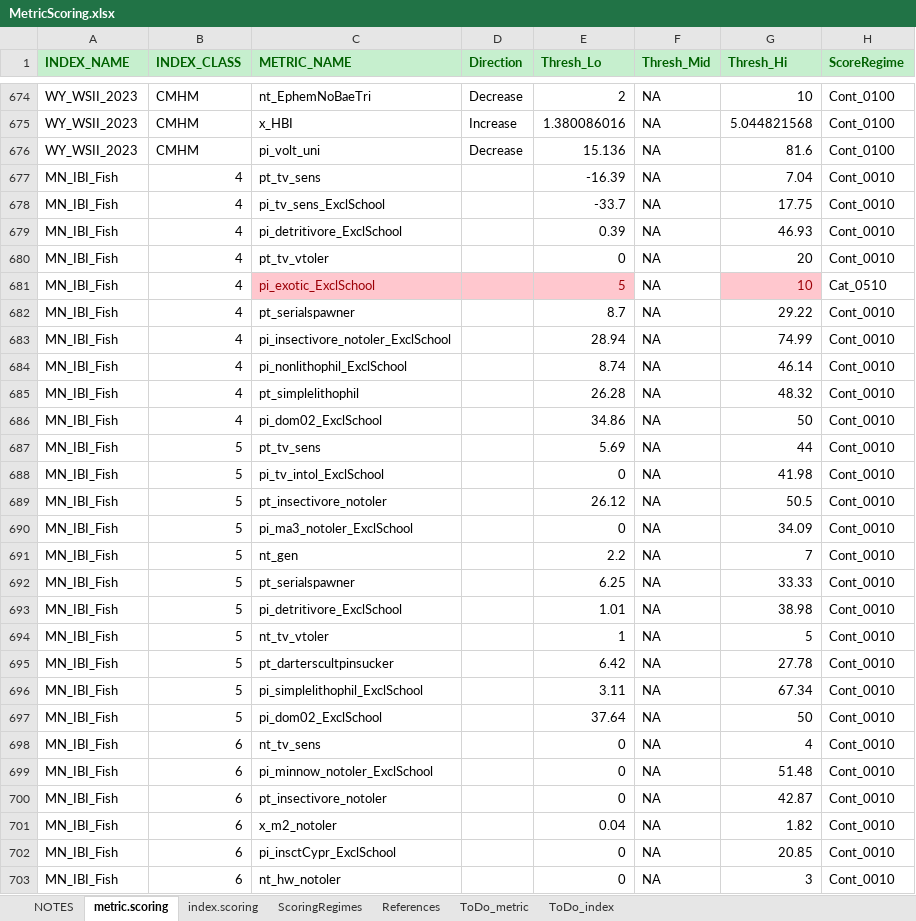
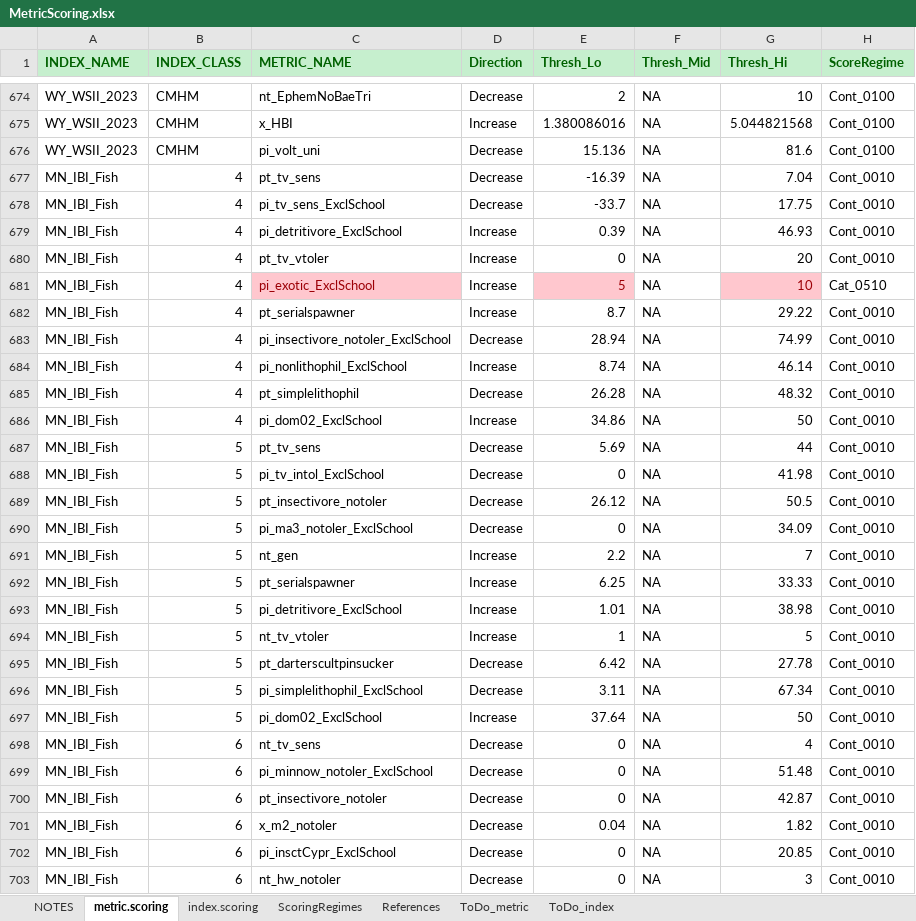
Before and after one commit to leppott/BioMonTools, an Excel workbook: inst/extdata/MetricScoring.xlsx, sheet metric.scoring, drawn as a sheet; only a part is shown, gaps mark what is left out; values as stored, in another font and other column widths than the file's, no borders; conditional formats not drawn; the diff covers the shown part only; the diff names each change by its address in the sheet, - before the commit and + after, or states it on an @@ line.

Commit message:
v1.0.2.9009
* refactor: Update MN IBI Fish metrics in MetricScoring.xlsx

```diff
--- a/inst/extdata/MetricScoring.xlsx (sheet metric.scoring)
+++ b/inst/extdata/MetricScoring.xlsx (sheet metric.scoring)
-D677:D678 (Direction): (empty)
+D677:D678 (Direction): Decrease
-D679:D682 (Direction): (empty)
+D679:D682 (Direction): Increase
-D681 fill: #FFC7CE
+D681 fill: none
-D683 (Direction): (empty)
+D683 (Direction): Decrease
-D684 (Direction): (empty)
+D684 (Direction): Increase
-D685 (Direction): (empty)
+D685 (Direction): Decrease
-D686 (Direction): (empty)
+D686 (Direction): Increase
-D687:D690 (Direction): (empty)
+D687:D690 (Direction): Decrease
-D691:D694 (Direction): (empty)
+D691:D694 (Direction): Increase
-D695:D696 (Direction): (empty)
+D695:D696 (Direction): Decrease
-D697 (Direction): (empty)
+D697 (Direction): Increase
-D698:D703 (Direction): (empty)
+D698:D703 (Direction): Decrease
```
Also changed, not shown: 21 edited cells elsewhere in this sheet, 5 other files.
